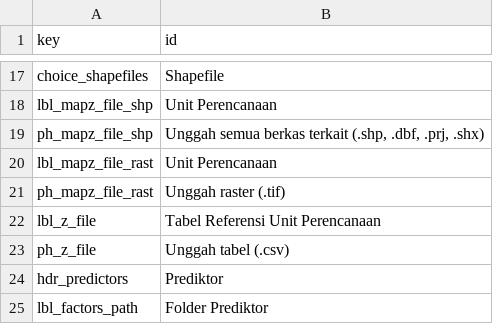
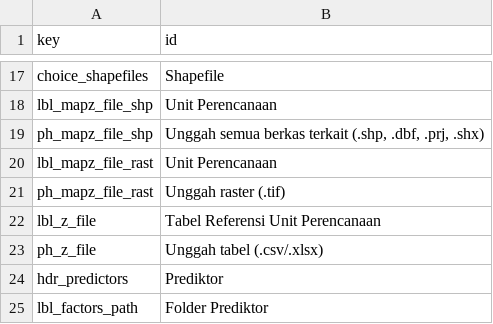
Before and after one commit to icraf-indonesia/lumens-shiny, a CSV file: 11_sciendo-train/rscript/translations/translation_id.csv, drawn as a sheet; only a part is shown, gaps mark what is left out.

```diff
--- a/11_sciendo-train/rscript/translations/translation_id.csv
+++ b/11_sciendo-train/rscript/translations/translation_id.csv
@@ -22,3 +22,3 @@ ph_mapz_file_rast,Unggah raster (.tif)
 lbl_z_file,Tabel Referensi Unit Perencanaan
-ph_z_file,Unggah tabel (.csv)
+ph_z_file,Unggah tabel (.csv/.xlsx)
 hdr_predictors,Prediktor
```
Also changed, not shown: 11_sciendo-train/rscript/translations/translation_en.csv, 11_sciendo-train/rscript/translations/translations_master.csv, 3 other files.
